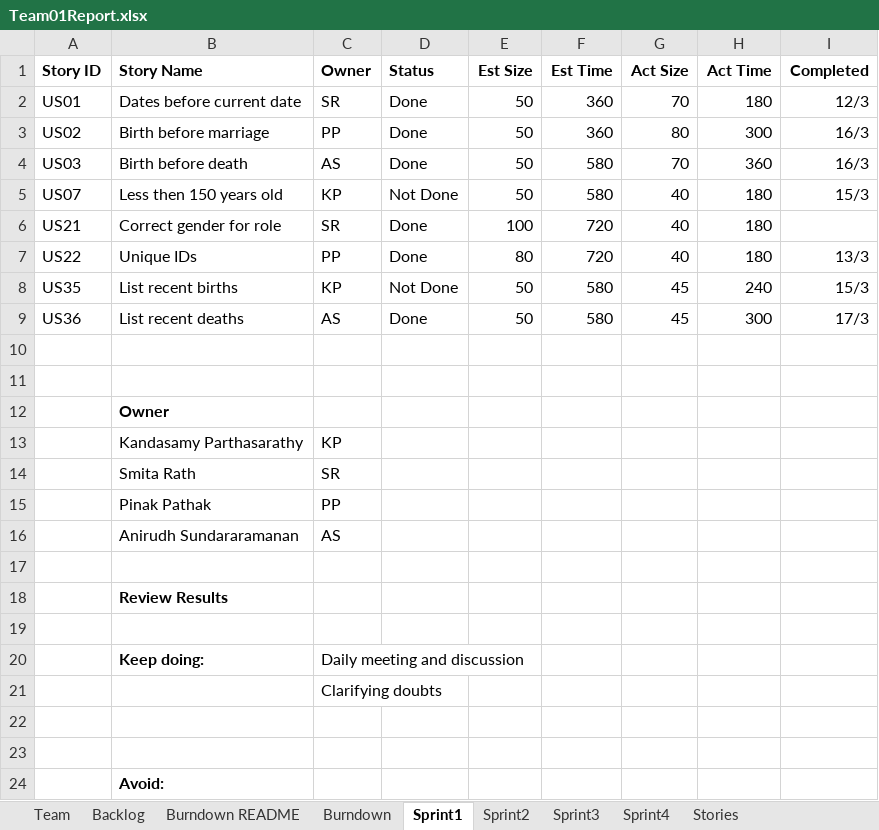
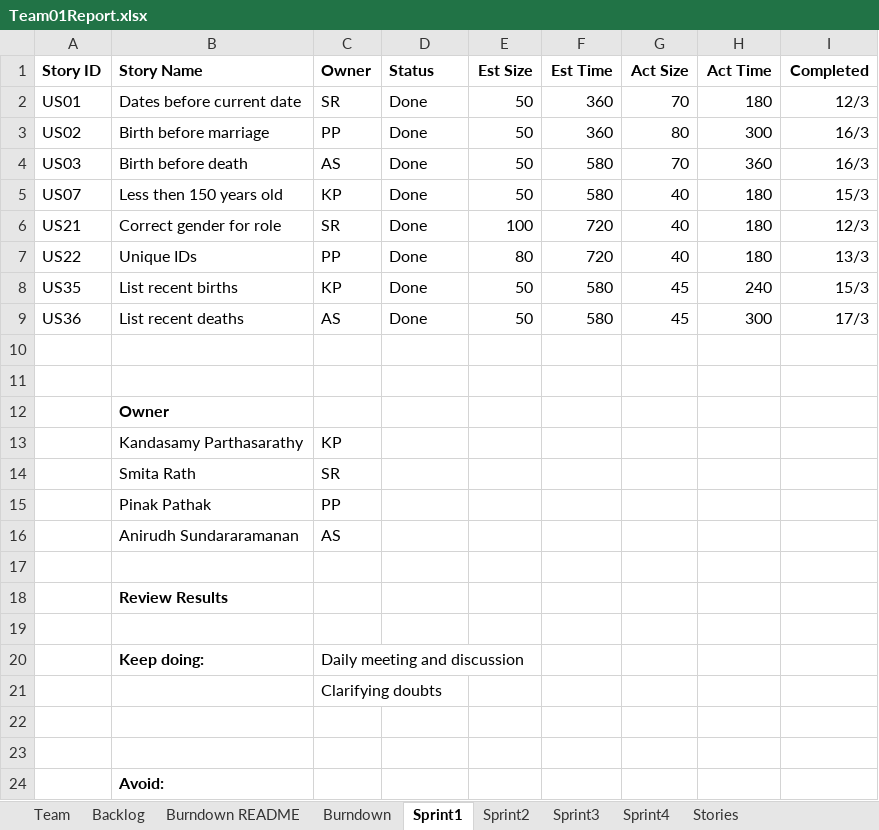
Before and after one commit to SmitaRath/AgileMethodologies_FinalProject, an Excel workbook: Team01Report.xlsx, sheet Sprint1, drawn as a sheet; values as stored, in another font and other column widths than the file's, no borders; the diff names each change by its address in the sheet, - before the commit and + after, or states it on an @@ line.

```diff
--- a/Team01Report.xlsx (sheet Sprint1)
+++ b/Team01Report.xlsx (sheet Sprint1)
-D5 (Status): Not Done
+D5 (Status): Done
-I6 (Completed): (empty)
+I6 (Completed): 12/3
-D8 (Status): Not Done
+D8 (Status): Done
```
Also changed, not shown: sheet Backlog, sheet Burndown, charts or pictures, 3 other files.
